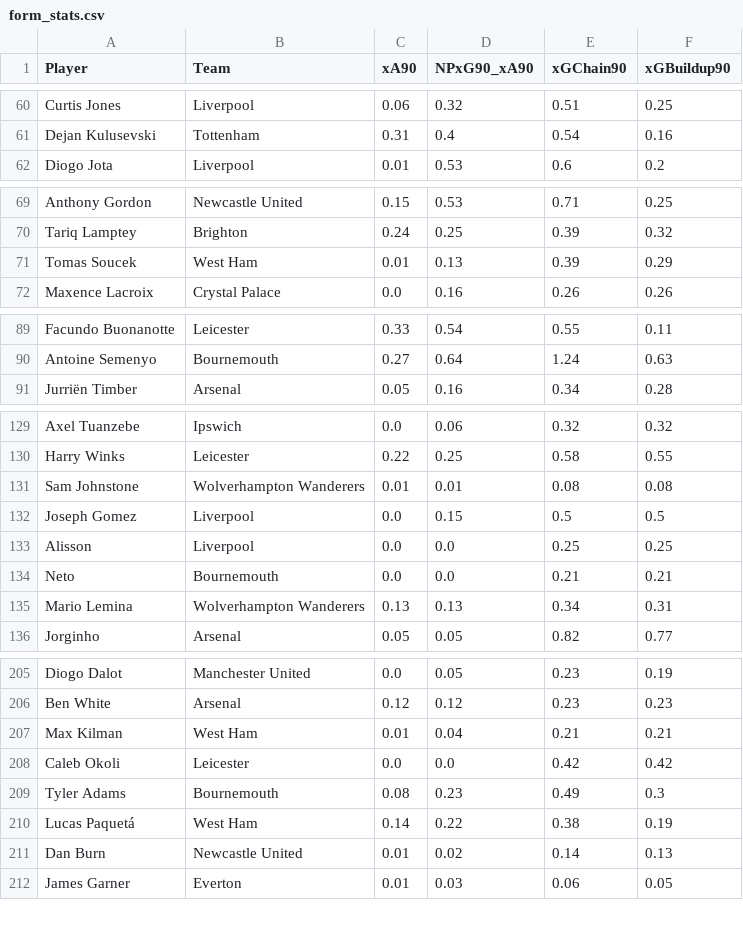
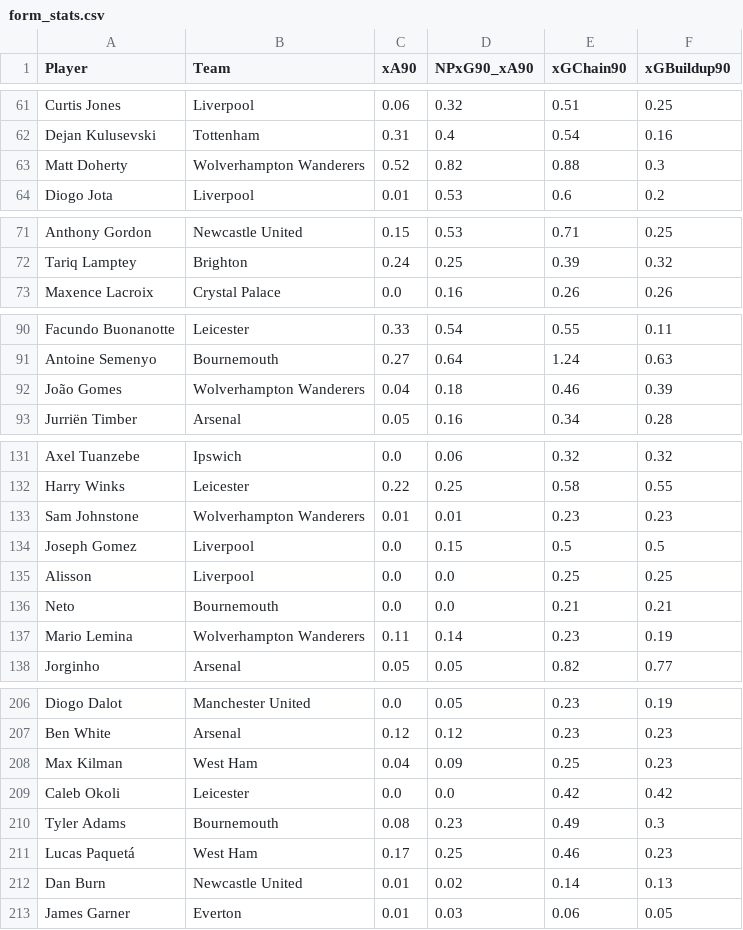
Before and after one commit to oforiik/fpl-assistant, a CSV file: data/form_stats.csv, drawn as a sheet; only a part is shown, gaps mark what is left out; the diff covers the shown part only.

```diff
--- a/data/form_stats.csv
+++ b/data/form_stats.csv
@@ -61,2 +62,3 @@ Curtis Jones,Liverpool,0.06,0.32,0.51,0.25
 Dejan Kulusevski,Tottenham,0.31,0.4,0.54,0.16
+Matt Doherty,Wolverhampton Wanderers,0.52,0.82,0.88,0.3
 Diogo Jota,Liverpool,0.01,0.53,0.6,0.2
@@ -70,3 +72,2 @@ Anthony Gordon,Newcastle United,0.15,0.53,0.71,0.25
 Tariq Lamptey,Brighton,0.24,0.25,0.39,0.32
-Tomas Soucek,West Ham,0.01,0.13,0.39,0.29
 Maxence Lacroix,Crystal Palace,0.0,0.16,0.26,0.26
@@ -90,2 +91,3 @@ Facundo Buonanotte,Leicester,0.33,0.54,0.55,0.11
 Antoine Semenyo,Bournemouth,0.27,0.64,1.24,0.63
+João Gomes,Wolverhampton Wanderers,0.04,0.18,0.46,0.39
 Jurriën Timber,Arsenal,0.05,0.16,0.34,0.28
@@ -130,3 +132,3 @@ Axel Tuanzebe,Ipswich,0.0,0.06,0.32,0.32
 Harry Winks,Leicester,0.22,0.25,0.58,0.55
-Sam Johnstone,Wolverhampton Wanderers,0.01,0.01,0.08,0.08
+Sam Johnstone,Wolverhampton Wanderers,0.01,0.01,0.23,0.23
 Joseph Gomez,Liverpool,0.0,0.15,0.5,0.5
@@ -134,3 +136,3 @@ Alisson,Liverpool,0.0,0.0,0.25,0.25
 Neto,Bournemouth,0.0,0.0,0.21,0.21
-Mario Lemina,Wolverhampton Wanderers,0.13,0.13,0.34,0.31
+Mario Lemina,Wolverhampton Wanderers,0.11,0.14,0.23,0.19
 Jorginho,Arsenal,0.05,0.05,0.82,0.77
@@ -206,6 +207,6 @@ Diogo Dalot,Manchester United,0.0,0.05,0.23,0.19
 Ben White,Arsenal,0.12,0.12,0.23,0.23
-Max Kilman,West Ham,0.01,0.04,0.21,0.21
+Max Kilman,West Ham,0.04,0.09,0.25,0.23
 Caleb Okoli,Leicester,0.0,0.0,0.42,0.42
 Tyler Adams,Bournemouth,0.08,0.23,0.49,0.3
-Lucas Paquetá,West Ham,0.14,0.22,0.38,0.19
+Lucas Paquetá,West Ham,0.17,0.25,0.46,0.23
 Dan Burn,Newcastle United,0.01,0.02,0.14,0.13
```
Also changed, not shown: 3 added rows, 5 removed rows and 49 edited cells elsewhere in this file, data/season_stats.csv.
